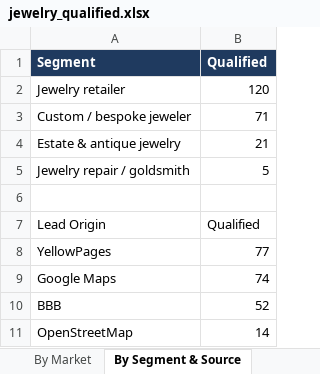
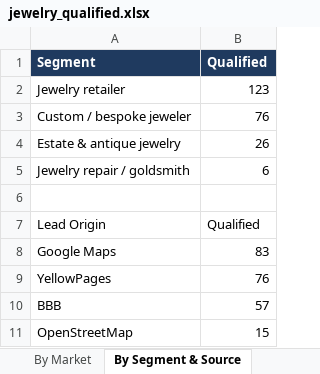
Before and after one commit to riyaansheth/claude-cloud, an Excel workbook: leadrun_jewelry/jewelry_qualified.xlsx, sheet By Segment & Source, drawn as a sheet; values as stored, in another font and other column widths than the file's, no borders; removed rows and columns are numbered as before the commit, all else as after; the diff names each change by its address in the sheet, - before the commit and + after, or states it on an @@ line.

```diff
--- a/leadrun_jewelry/jewelry_qualified.xlsx (sheet By Segment & Source)
+++ b/leadrun_jewelry/jewelry_qualified.xlsx (sheet By Segment & Source)
-B2 (Qualified): 120
+B2 (Qualified): 123
-B3 (Qualified): 71
+B3 (Qualified): 76
-B4 (Qualified): 21
+B4 (Qualified): 26
-B5 (Qualified): 5
+B5 (Qualified): 6
-row 8: YellowPages | 77
-B8 (Qualified): 74
+B8 (Qualified): 83
+row 9: YellowPages | 76
-B10 (Qualified): 52
+B10 (Qualified): 57
-B11 (Qualified): 14
+B11 (Qualified): 15
```
Also changed, not shown: sheet Qualified Leads, sheet By Market, sheet Read Me, 3 other files.
